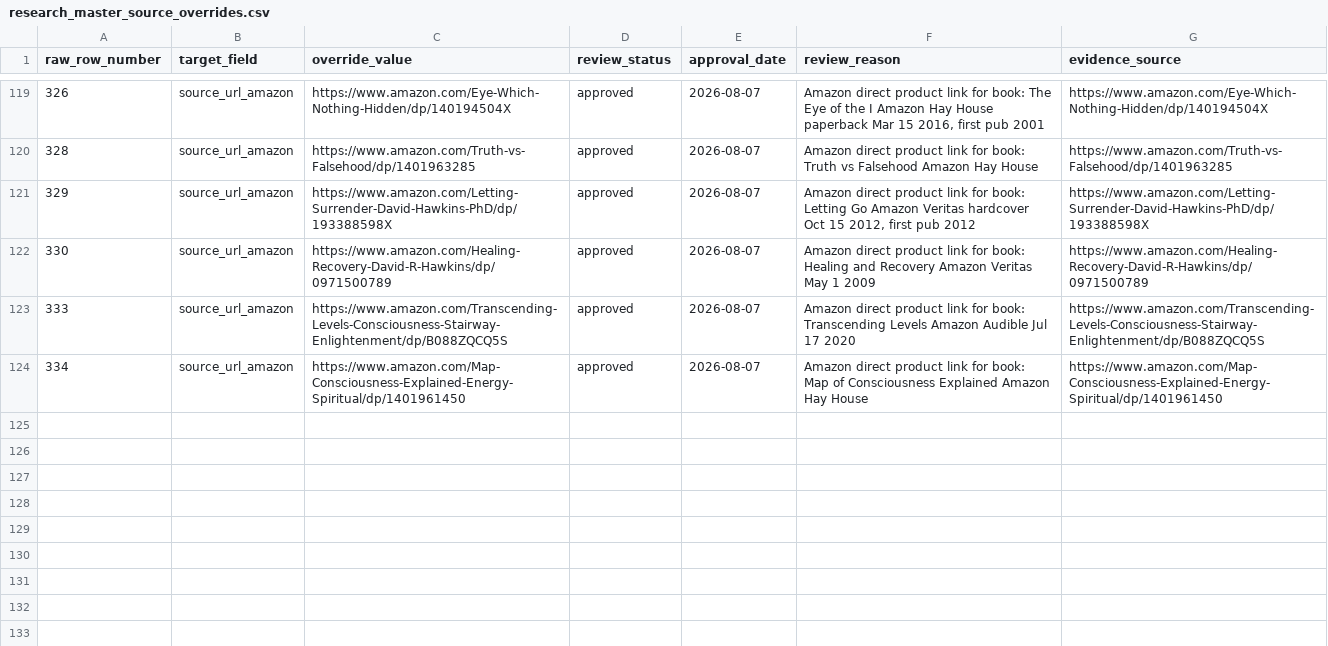
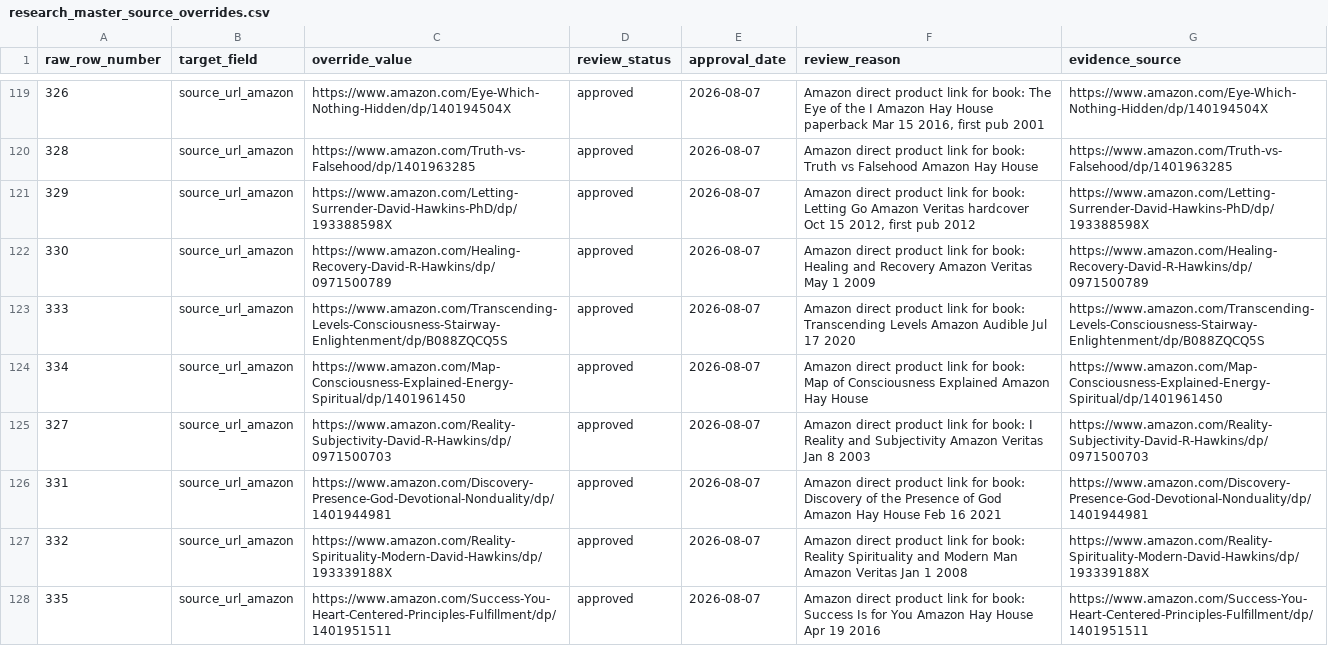
Before and after one commit to 56eli/docsheet, a CSV file: data/research_master_source_overrides.csv, drawn as a sheet; only a part is shown, gaps mark what is left out; the diff names each change by its address in the sheet, - before the commit and + after, or states it on an @@ line.

Commit message:
Add more Amazon direct links for Books (I Reality, Discovery, Reality Spirituality Modern Man, Success Is for You) — 18 Amazon direct links total, overrides 127, Year Source column, 103 tests green
Co-authored-by: arena-agent <297053741+arena-agent@users.noreply.github.com>

```diff
--- a/data/research_master_source_overrides.csv
+++ b/data/research_master_source_overrides.csv
+row 125: 327 | source_url_amazon | https://www.amazon.com/Reality-Subjectivity-David-R-Hawkins/dp/0971500703 | approved | 2026-08-07 | Amazon direct product link for book: I Reality and Subjectivity Amazon Veritas Jan 8 2003 | https://www.amazon.com/Reality-Subjectivity-David-R-Hawkins/dp/0971500703
+row 126: 331 | source_url_amazon | https://www.amazon.com/Discovery-Presence-God-Devotional-Nonduality/dp/1401944981 | approved | 2026-08-07 | Amazon direct product link for book: Discovery of the Presence of God Amazon Hay House Feb 16 2021 | https://www.amazon.com/Discovery-Presence-God-Devotional-Nonduality/dp/1401944981
+row 127: 332 | source_url_amazon | https://www.amazon.com/Reality-Spirituality-Modern-David-Hawkins/dp/193339188X | approved | 2026-08-07 | Amazon direct product link for book: Reality Spirituality and Modern Man Amazon Veritas Jan 1 2008 | https://www.amazon.com/Reality-Spirituality-Modern-David-Hawkins/dp/193339188X
+row 128: 335 | source_url_amazon | https://www.amazon.com/Success-You-Heart-Centered-Principles-Fulfillment/dp/1401951511 | approved | 2026-08-07 | Amazon direct product link for book: Success Is for You Amazon Hay House Apr 19 2016 | https://www.amazon.com/Success-You-Heart-Centered-Principles-Fulfillment/dp/1401951511
```
Also changed, not shown: data/research_master_draft.csv, 5 other files.
